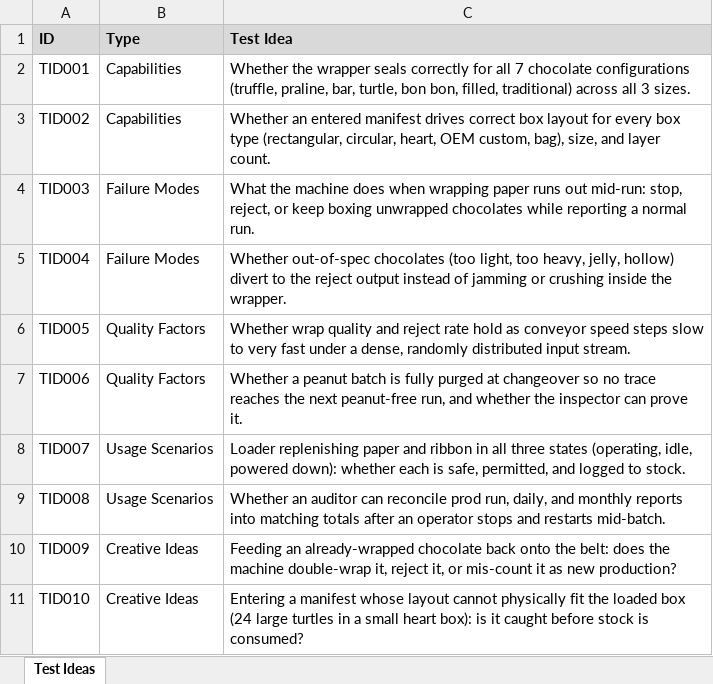
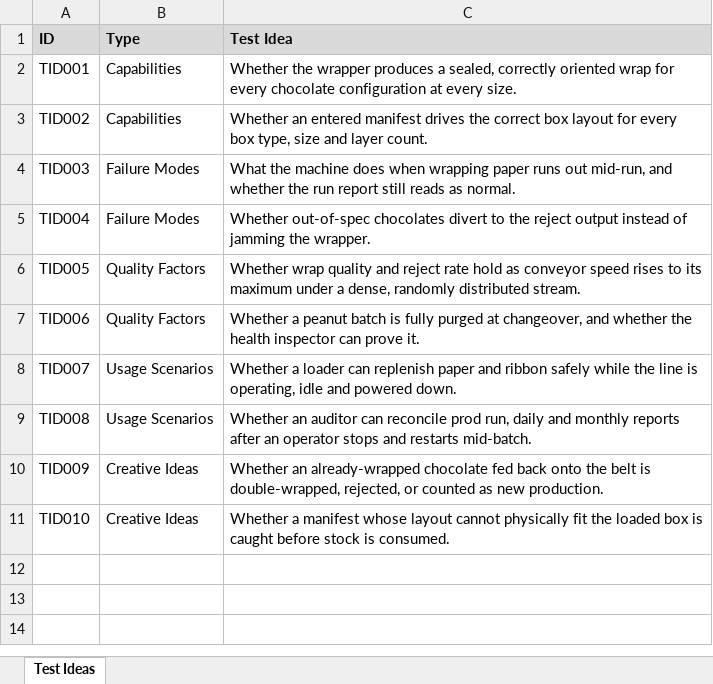
Before and after one commit to thaimtl/ecse429, an Excel workbook: ECSE_Test_Ideas_002/Test_Ideas_List.xlsx, sheet Test Ideas, drawn as a sheet; values as stored, in another font and other column widths than the file's, no borders; the diff names each change by its address in the sheet, - before the commit and + after, or states it on an @@ line.

Commit message:
Rewrite test ideas without parenthetical lists

```diff
--- a/ECSE_Test_Ideas_002/Test_Ideas_List.xlsx (sheet Test Ideas)
+++ b/ECSE_Test_Ideas_002/Test_Ideas_List.xlsx (sheet Test Ideas)
-C2 (Test Idea): …the wrapper seals correctly for all 7 chocolate configurations (truffle, praline, bar, turtle, bon bon, filled, traditional) across all 3 sizes.
+C2 (Test Idea): …the wrapper produces a sealed, correctly oriented wrap for every chocolate configuration at every size.
-C3 (Test Idea): …manifest drives correct box layout for every box type (rectangular, circular, heart, OEM custom, bag), size, and layer…
+C3 (Test Idea): …manifest drives the correct box layout for every box type, size and layer…
-C4 (Test Idea): …runs out mid-run: stop, reject, or keep boxing unwrapped chocolates while reporting a normal run.
+C4 (Test Idea): …runs out mid-run, and whether the run report still reads as normal.
-C5 (Test Idea): …out-of-spec chocolates (too light, too heavy, jelly, hollow) divert to the reject output instead of jamming or crushing inside the wrapper.
+C5 (Test Idea): …out-of-spec chocolates divert to the reject output instead of jamming the wrapper.
-C6 (Test Idea): …conveyor speed steps slow to very fast under a dense, randomly distributed input stream.
+C6 (Test Idea): …conveyor speed rises to its maximum under a dense, randomly distributed stream.
-C7 (Test Idea): …purged at changeover so no trace reaches the next peanut-free run, and whether the inspector can…
+C7 (Test Idea): …purged at changeover, and whether the health inspector can…
-C8 (Test Idea): Loader replenishing paper and ribbon in all three states (operating, idle, powered down): whether each is safe, permitted, and logged to stock.
+C8 (Test Idea): Whether a loader can replenish paper and ribbon safely while the line is operating, idle and powered down.
-C9 (Test Idea): …prod run, daily, and monthly reports into matching totals after an…
+C9 (Test Idea): …prod run, daily and monthly reports after an…
-C10 (Test Idea): Feeding an already-wrapped chocolate back onto the belt: does the machine double-wrap it, reject it, or mis-count it as new production?
+C10 (Test Idea): Whether an already-wrapped chocolate fed back onto the belt is double-wrapped, rejected, or counted as new production.
-C11 (Test Idea): Entering a manifest whose layout cannot physically fit the loaded box (24 large turtles in a small heart box): is it caught before stock is consumed?
+C11 (Test Idea): Whether a manifest whose layout cannot physically fit the loaded box is caught before stock is consumed.
```
